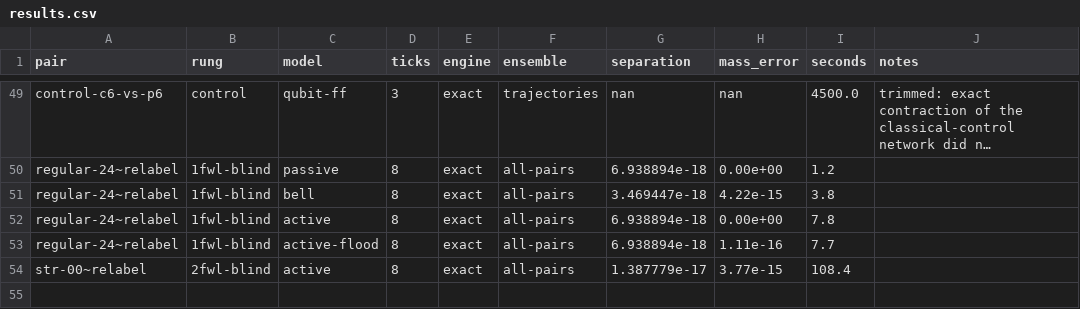
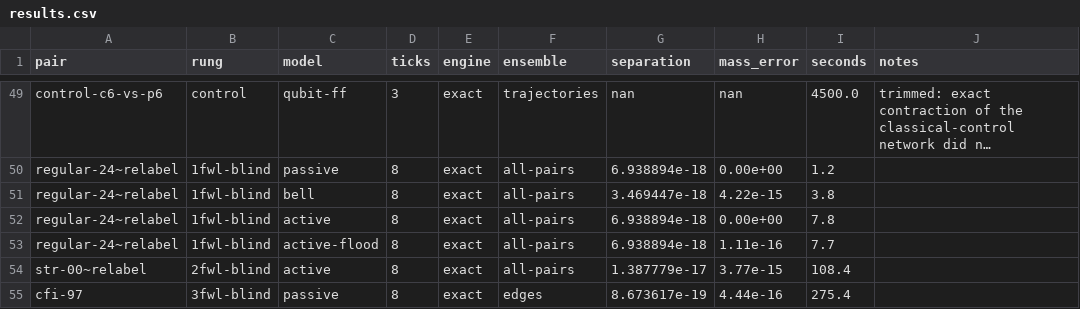
Before and after one commit to rel-int/optyx, a CSV file: experiments/kwl_ladder/results/results.csv, drawn as a sheet; only a part is shown, gaps mark what is left out; long unchanged cells end in ….

```diff
--- a/experiments/kwl_ladder/results/results.csv
+++ b/experiments/kwl_ladder/results/results.csv
@@ -54 +54,2 @@ regular-24~relabel,1fwl-blind,active-flood,8,exact,all-pairs,6.938894e-18,1.11e-
 str-00~relabel,2fwl-blind,active,8,exact,all-pairs,1.387779e-17,3.77e-15,108.4,
+cfi-97,3fwl-blind,passive,8,exact,edges,8.673617e-19,4.44e-16,275.4,
```
